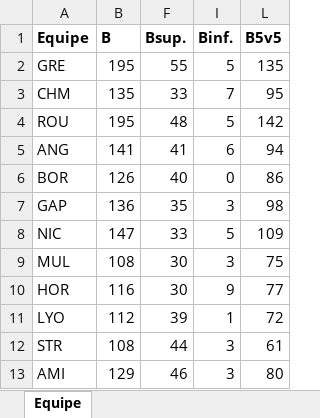
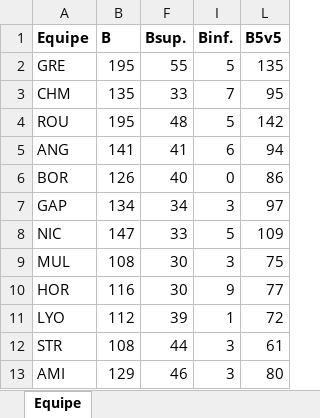
Before and after one commit to Kassout/HockeyAnalytics, an Excel workbook: NetworkAnalysis/datasets/stats indiv.xlsx, sheet Equipe, drawn as a sheet; values as stored, in another font and other column widths than the file's, no borders; the diff names each change by its address in the sheet, - before the commit and + after, or states it on an @@ line.

```diff
--- a/NetworkAnalysis/datasets/stats indiv.xlsx (sheet Equipe)
+++ b/NetworkAnalysis/datasets/stats indiv.xlsx (sheet Equipe)
-B7 (B): 136
+B7 (B): 134
-F7 (Bsup.): 35
+F7 (Bsup.): 34
-L7 (B5v5): 98
+L7 (B5v5): 97
```
Also changed, not shown: sheet Final, sheet Indiv novembre (après la trève), sheet Base, sheet Indiv fin decembre, sheet Indiv fin novembre, sheet Equipe novembre (après la trèv), 1 more sheet, hidden cells, 40 other files.
